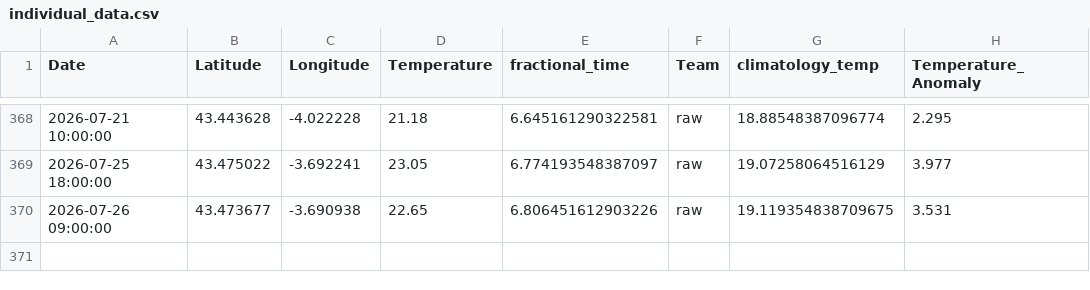
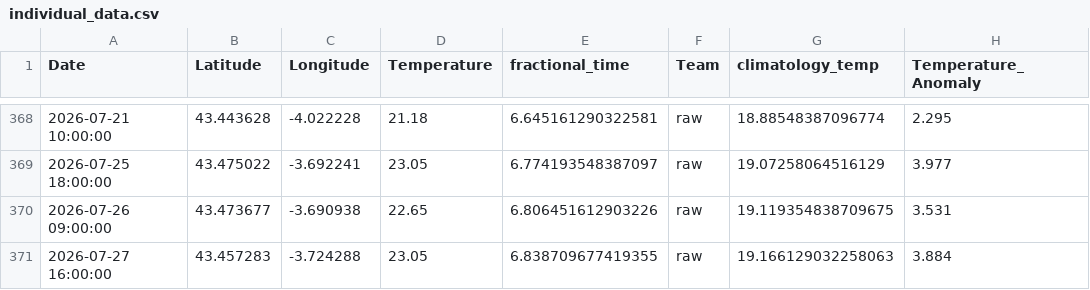
Before and after one commit to ignasivalles/surfclim, a CSV file: data/individual_data.csv, drawn as a sheet; only a part is shown, gaps mark what is left out.

```diff
--- a/data/individual_data.csv
+++ b/data/individual_data.csv
@@ -370 +370,2 @@ Date,Latitude,Longitude,Temperature,fractional_time,Team,climatology_temp,Temper
 2026-07-26 09:00:00,43.473677,-3.690938,22.65,6.806451612903226,raw,19.119354838709675,3.531
+2026-07-27 16:00:00,43.457283,-3.724288,23.05,6.838709677419355,raw,19.166129032258063,3.884
```
Also changed, not shown: 3 other files.
